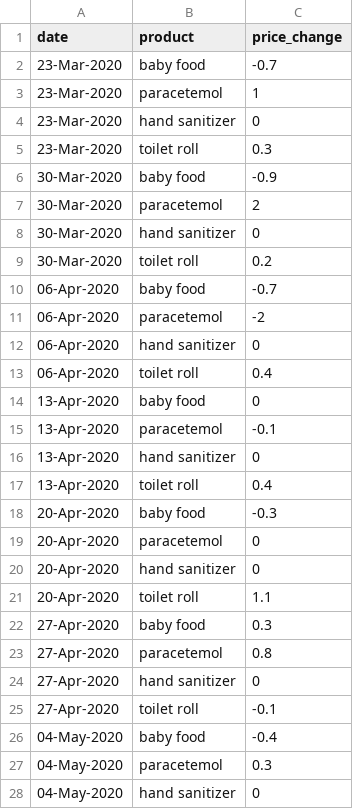
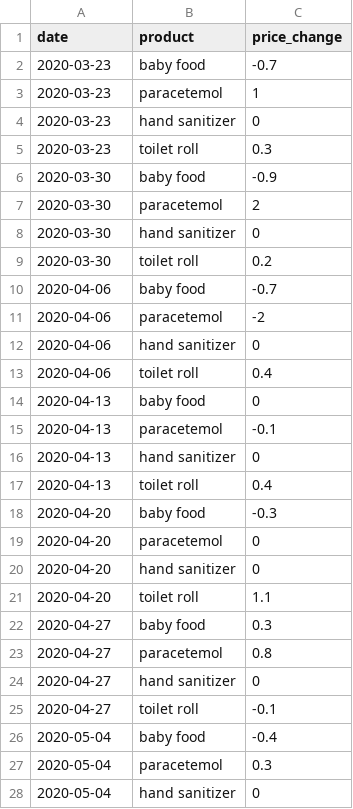
Before and after one commit to MJR1997/Dashboard_APP, a CSV file: prices_changes.csv, drawn as a sheet; only a part is shown; the diff covers the shown part only.

Commit message:
Update prices_changes.csv

```diff
--- a/prices_changes.csv
+++ b/prices_changes.csv
@@ -1,28 +1,28 @@
 date,product,price_change
-23-Mar-2020,baby food,-0.7
-23-Mar-2020,paracetemol,1
-23-Mar-2020,hand sanitizer,0
-23-Mar-2020,toilet roll,0.3
-30-Mar-2020,baby food,-0.9
-30-Mar-2020,paracetemol,2
-30-Mar-2020,hand sanitizer,0
-30-Mar-2020,toilet roll,0.2
-06-Apr-2020,baby food,-0.7
-06-Apr-2020,paracetemol,-2
-06-Apr-2020,hand sanitizer,0
-06-Apr-2020,toilet roll,0.4
-13-Apr-2020,baby food,0
-13-Apr-2020,paracetemol,-0.1
-13-Apr-2020,hand sanitizer,0
-13-Apr-2020,toilet roll,0.4
-20-Apr-2020,baby food,-0.3
-20-Apr-2020,paracetemol,0
-20-Apr-2020,hand sanitizer,0
-20-Apr-2020,toilet roll,1.1
-27-Apr-2020,baby food,0.3
-27-Apr-2020,paracetemol,0.8
-27-Apr-2020,hand sanitizer,0
-27-Apr-2020,toilet roll,-0.1
-04-May-2020,baby food,-0.4
-04-May-2020,paracetemol,0.3
-04-May-2020,hand sanitizer,0
+2020-03-23,baby food,-0.7
+2020-03-23,paracetemol,1
+2020-03-23,hand sanitizer,0
+2020-03-23,toilet roll,0.3
+2020-03-30,baby food,-0.9
+2020-03-30,paracetemol,2
+2020-03-30,hand sanitizer,0
+2020-03-30,toilet roll,0.2
+2020-04-06,baby food,-0.7
+2020-04-06,paracetemol,-2
+2020-04-06,hand sanitizer,0
+2020-04-06,toilet roll,0.4
+2020-04-13,baby food,0
+2020-04-13,paracetemol,-0.1
+2020-04-13,hand sanitizer,0
+2020-04-13,toilet roll,0.4
+2020-04-20,baby food,-0.3
+2020-04-20,paracetemol,0
+2020-04-20,hand sanitizer,0
+2020-04-20,toilet roll,1.1
+2020-04-27,baby food,0.3
+2020-04-27,paracetemol,0.8
+2020-04-27,hand sanitizer,0
+2020-04-27,toilet roll,-0.1
+2020-05-04,baby food,-0.4
+2020-05-04,paracetemol,0.3
+2020-05-04,hand sanitizer,0
```
Also changed, not shown: 1 edited cell elsewhere in this file.
